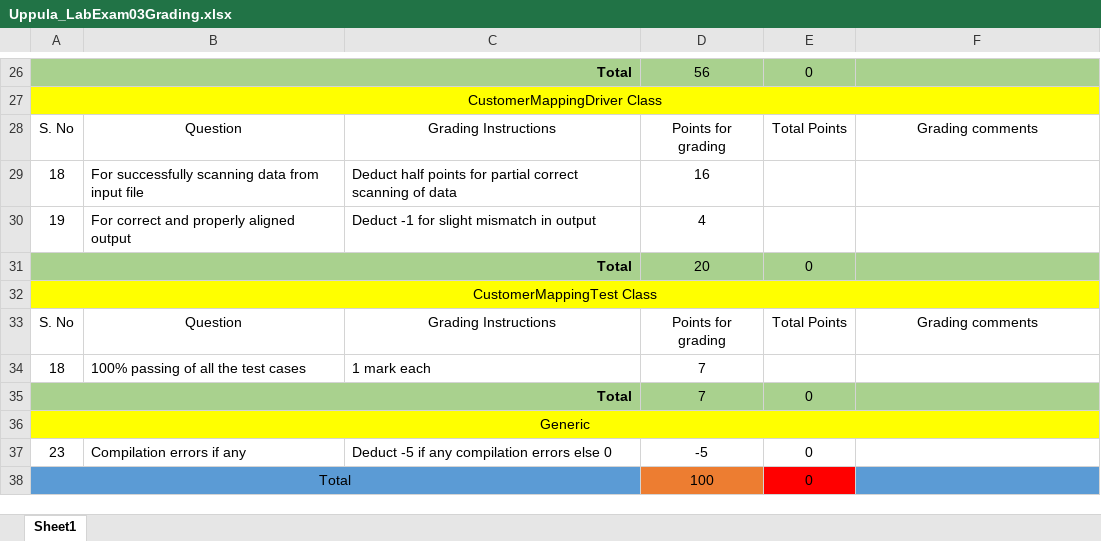
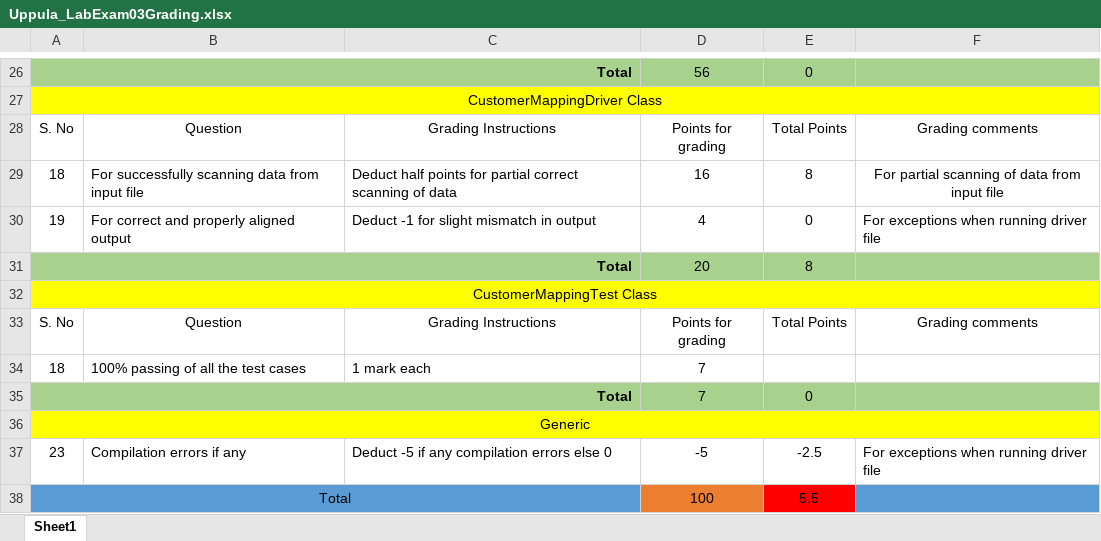
Before and after one commit to vennela-cheekoti/LabExam3Rubrics, an Excel workbook: Uppula_LabExam03Grading.xlsx, sheet Sheet1, drawn as a sheet; only a part is shown, gaps mark what is left out; values as stored, in another font and other column widths than the file's, no borders; table styles not drawn; the diff names each change by its address in the sheet, - before the commit and + after, or states it on an @@ line.

Commit message:
Driver for 65-80

```diff
--- a/Uppula_LabExam03Grading.xlsx (sheet Sheet1)
+++ b/Uppula_LabExam03Grading.xlsx (sheet Sheet1)
-E29: (empty)
+E29: 8
-F29: (empty)
+F29: For partial scanning of data from input file
-E30: (empty)
+E30: 0
-F30: (empty)
+F30: For exceptions when running driver file
-E31: 0
+E31: 8
-E37: 0
+E37: -2.5
-F37: (empty)
+F37: For exceptions when running driver file
-E38: 0
+E38: 5.5
```
Also changed, not shown: Ravirala_LabExam03Grading.xlsx, Sabbineni_LabExam03Grading.xlsx, 13 other files.
